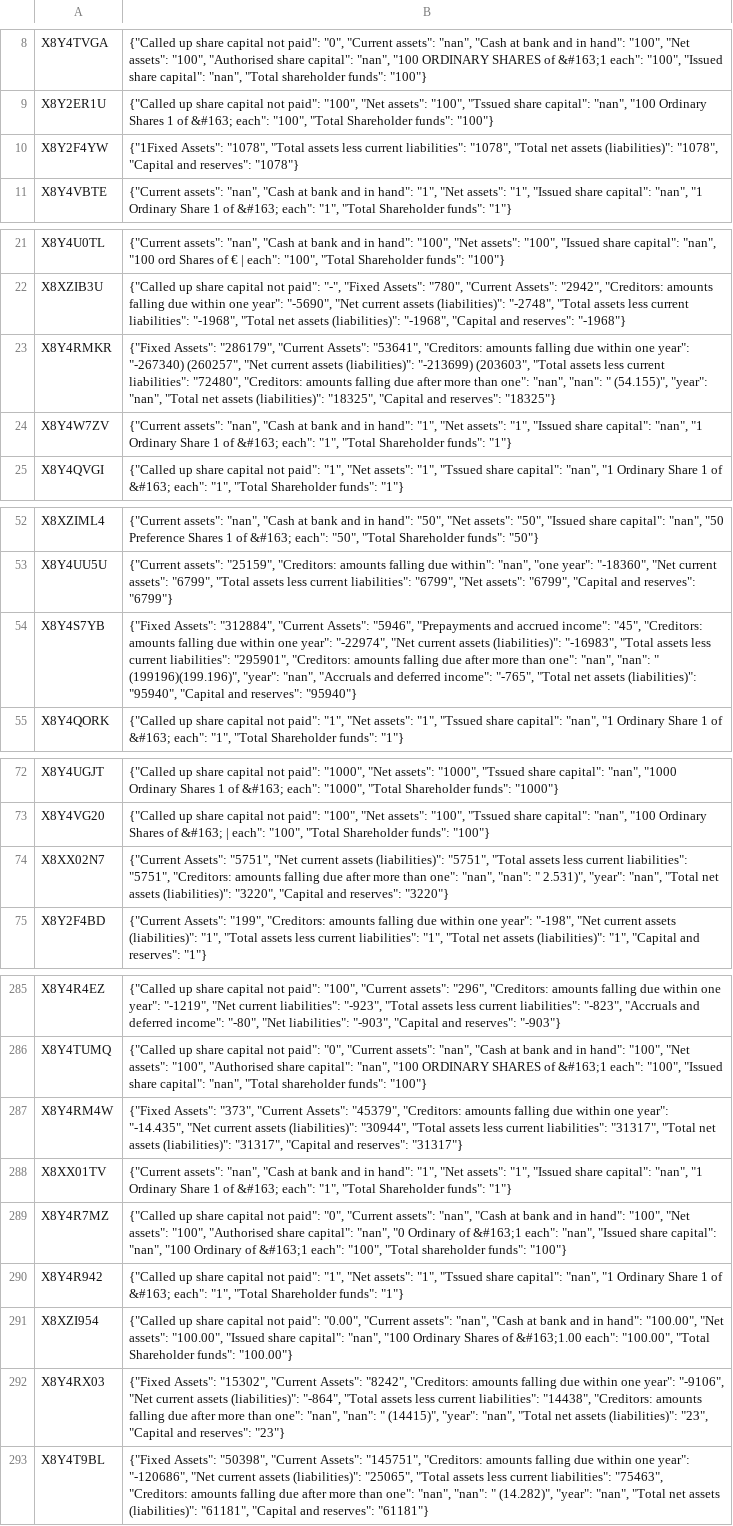
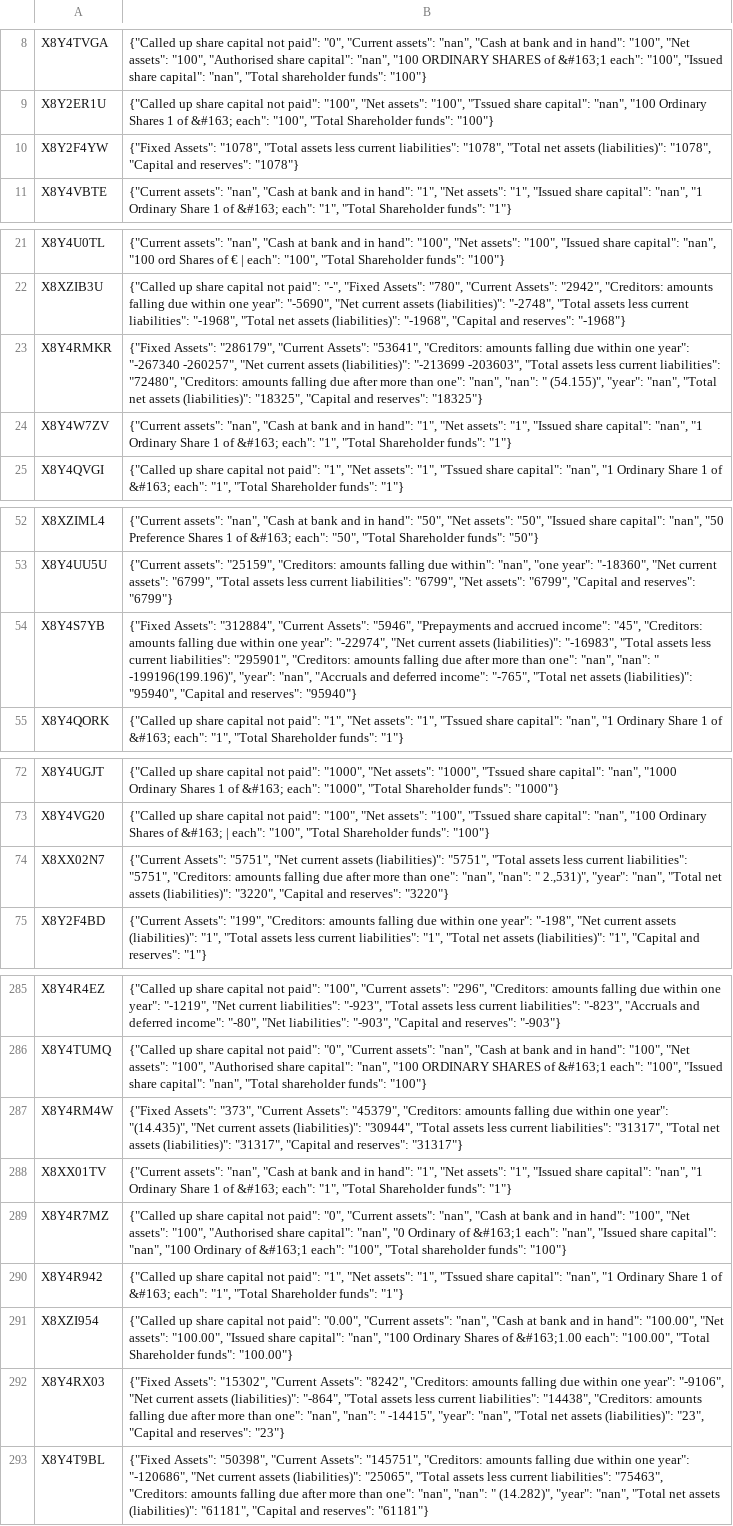
Before and after one commit to asharn/hcl-ml-challenge, a CSV file: submissions.csv, drawn as a sheet; only a part is shown, gaps mark what is left out; the diff covers the shown part only; the diff names each change by its address in the sheet, - before the commit and + after, or states it on an @@ line.

```diff
--- a/submissions.csv
+++ b/submissions.csv
-B10: {"1Fixed Assets": "1078",…
+B10: {"Fixed Assets": "1078",…
-B23: …one year": "-267340) (260257", "Net current assets (liabilities)": "-213699) (203603", "Total assets…
+B23: …one year": "-267340 -260257", "Net current assets (liabilities)": "-213699 -203603", "Total assets…
-B54: …"nan": " (199196)(199.196)", "year": "nan",…
+B54: …"nan": " -199196(199.196)", "year": "nan",…
-B74: …"nan": " 2.531)", "year": "nan",…
+B74: …"nan": " 2.,531)", "year": "nan",…
-B287: …one year": "-14.435", "Net current…
+B287: …one year": "(14.435)", "Net current…
-B292: …"nan": " (14415)", "year": "nan",…
+B292: …"nan": " -14415", "year": "nan",…
```
Also changed, not shown: 21 edited cells elsewhere in this file, 1 other file.
